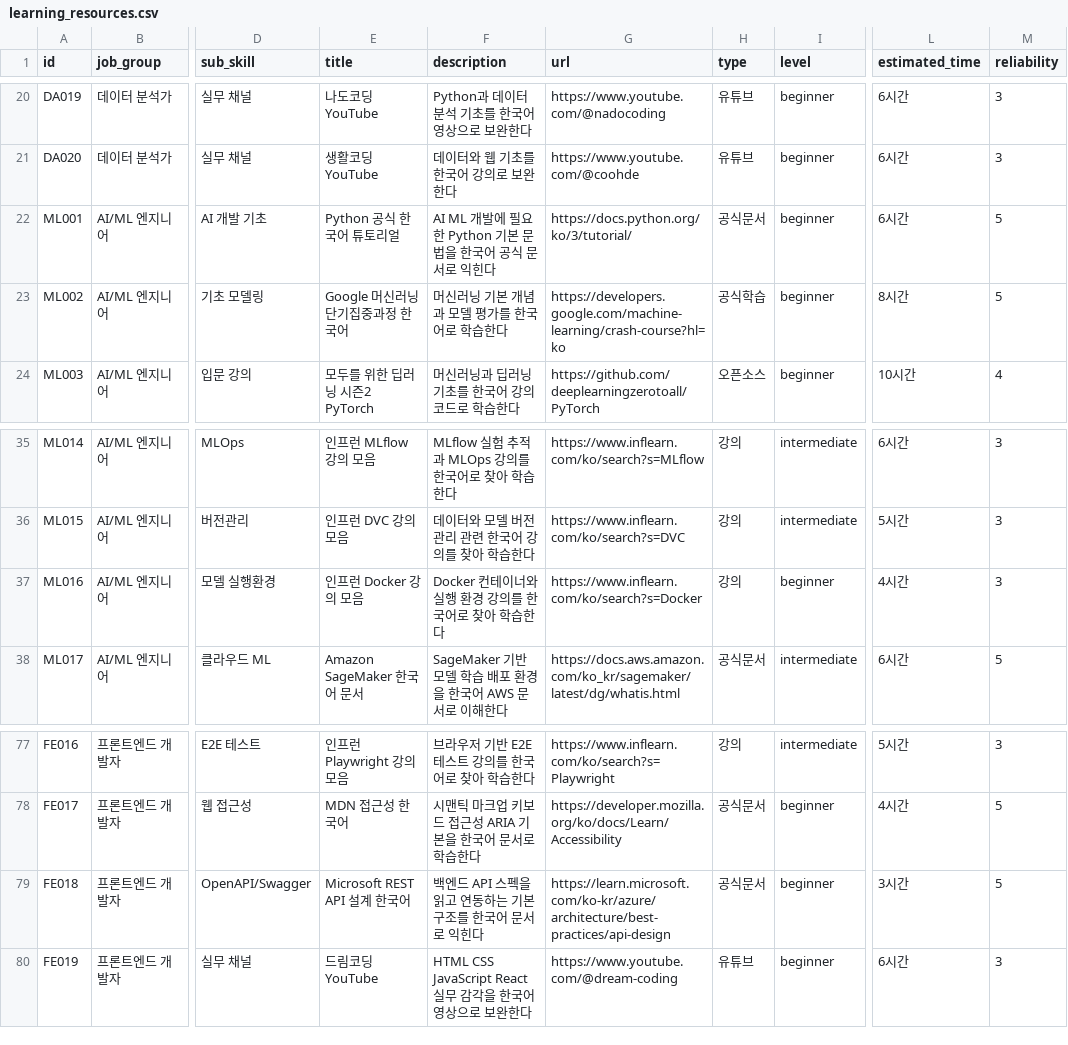
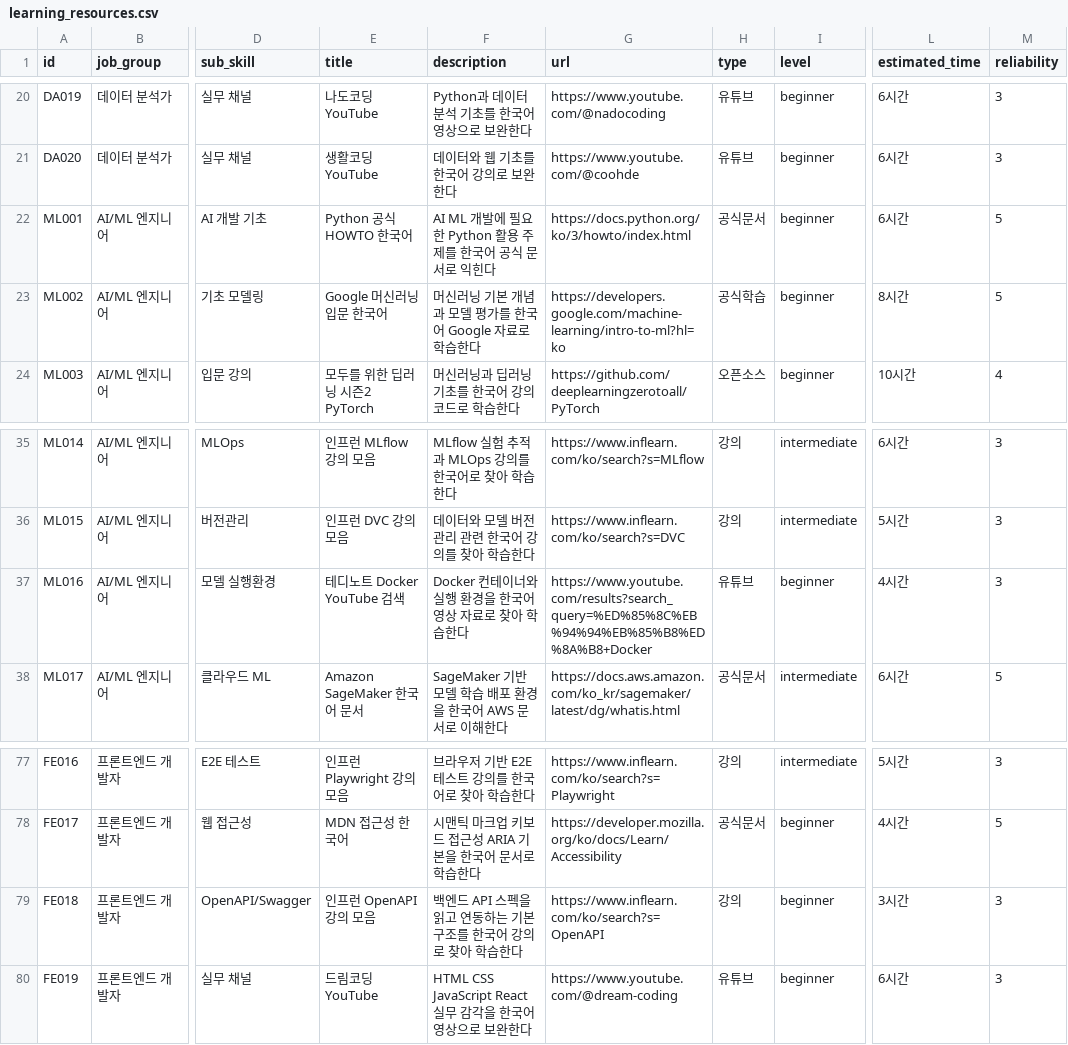
Before and after one commit to kwmin122/job-classification-nlp, a CSV file: backend/app/data/learning_resources.csv, drawn as a sheet; only a part is shown, gaps mark what is left out; the diff names each change by its address in the sheet, - before the commit and + after, or states it on an @@ line.

```diff
--- a/backend/app/data/learning_resources.csv
+++ b/backend/app/data/learning_resources.csv
-E22 (title): Python 공식 한국어 튜토리얼
+E22 (title): Python 공식 HOWTO 한국어
-F22 (description): AI ML 개발에 필요한 Python 기본 문법을 한국어 공식 문서로 익힌다
+F22 (description): AI ML 개발에 필요한 Python 활용 주제를 한국어 공식 문서로 익힌다
-G22 (url): https://docs.python.org/ko/3/tutorial/
+G22 (url): https://docs.python.org/ko/3/howto/index.html
-E23 (title): Google 머신러닝 단기집중과정 한국어
+E23 (title): Google 머신러닝 입문 한국어
-F23 (description): 머신러닝 기본 개념과 모델 평가를 한국어로 학습한다
+F23 (description): 머신러닝 기본 개념과 모델 평가를 한국어 Google 자료로 학습한다
-G23 (url): https://developers.google.com/machine-learning/crash-course?hl=ko
+G23 (url): https://developers.google.com/machine-learning/intro-to-ml?hl=ko
-E37 (title): 인프런 Docker 강의 모음
+E37 (title): 테디노트 Docker YouTube 검색
-F37 (description): Docker 컨테이너와 실행 환경 강의를 한국어로 찾아 학습한다
+F37 (description): Docker 컨테이너와 실행 환경을 한국어 영상 자료로 찾아 학습한다
-G37 (url): https://www.inflearn.com/ko/search?s=Docker
+G37 (url): https://www.youtube.com/results?search_query=%ED%85%8C%EB%94%94%EB%85%B8%ED%8A%B8+Docker
-H37 (type): 강의
+H37 (type): 유튜브
-E79 (title): Microsoft REST API 설계 한국어
+E79 (title): 인프런 OpenAPI 강의 모음
-F79 (description): 백엔드 API 스펙을 읽고 연동하는 기본 구조를 한국어 문서로 익힌다
+F79 (description): 백엔드 API 스펙을 읽고 연동하는 기본 구조를 한국어 강의로 찾아 학습한다
-G79 (url): https://learn.microsoft.com/ko-kr/azure/architecture/best-practices/api-design
+G79 (url): https://www.inflearn.com/ko/search?s=OpenAPI
-H79 (type): 공식문서
+H79 (type): 강의
-M79 (reliability): 5
+M79 (reliability): 3
```
Also changed, not shown: 4 other files.
